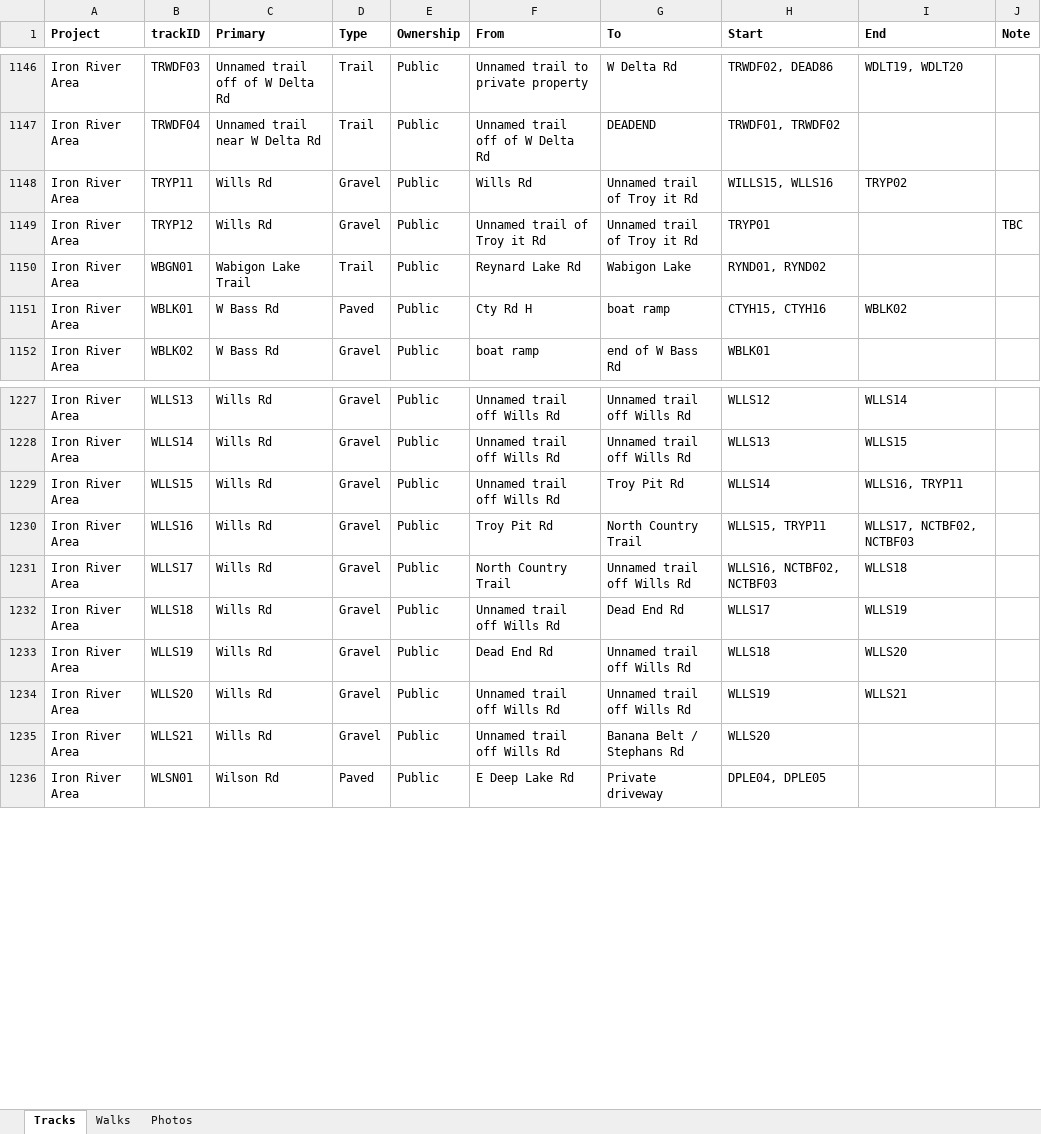
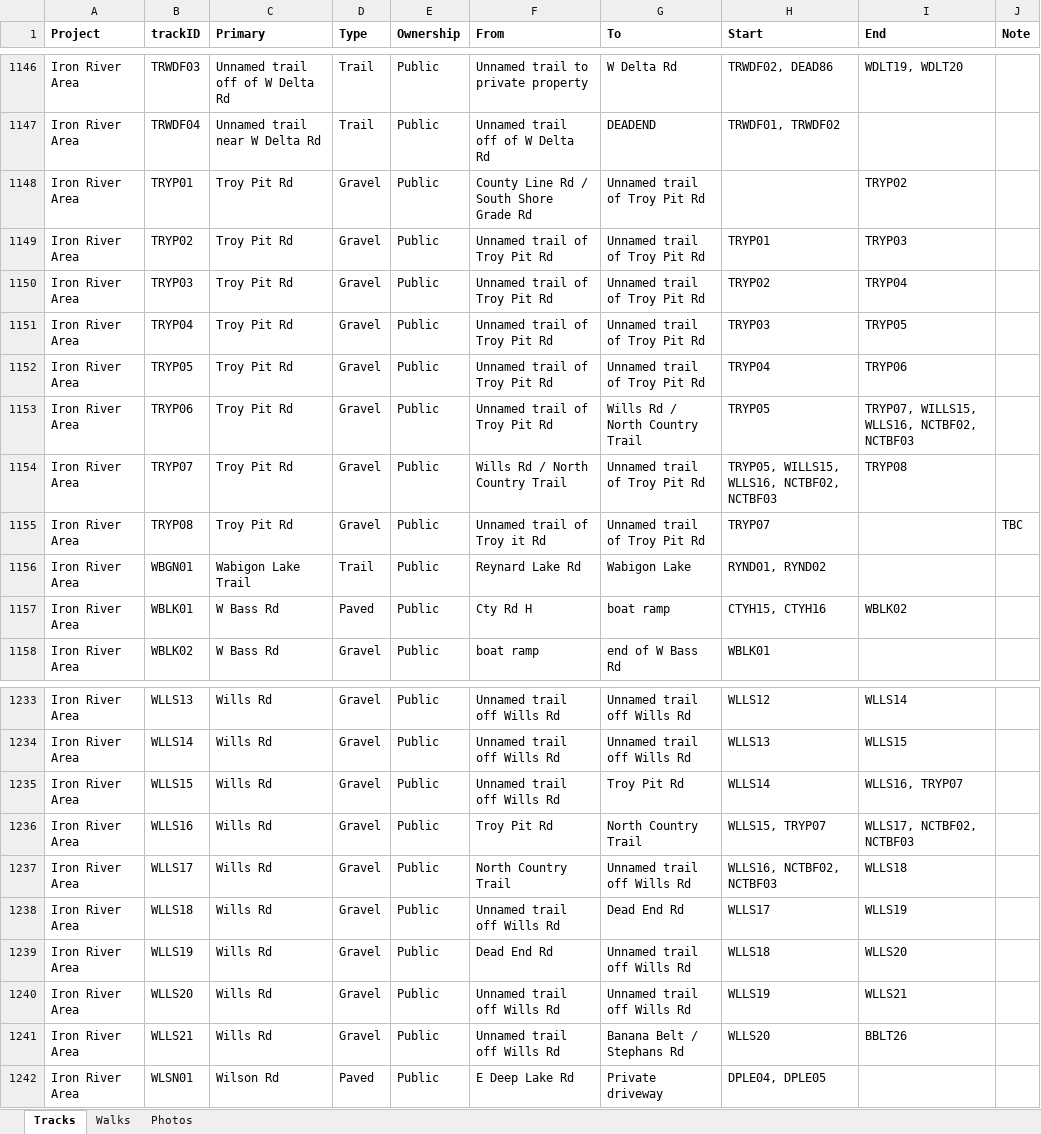
Before and after one commit to droglenc/MAPPING, an Excel workbook: Data/Trail Mapping Info.xlsx, sheet Tracks, drawn as a sheet; only a part is shown, gaps mark what is left out; values as stored, in another font and other column widths than the file's, no borders; addresses are those after the commit; the diff covers the shown part only; the diff names each change by its address in the sheet, - before the commit and + after, or states it on an @@ line.

```diff
--- a/Data/Trail Mapping Info.xlsx (sheet Tracks)
+++ b/Data/Trail Mapping Info.xlsx (sheet Tracks)
-B1148 (trackID): TRYP11
+B1148 (trackID): TRYP01
-C1148 (Primary): Wills Rd
+C1148 (Primary): Troy Pit Rd
-F1148 (From): Wills Rd
+F1148 (From): County Line Rd / South Shore Grade Rd
-G1148 (To): Unnamed trail of Troy it Rd
+G1148 (To): Unnamed trail of Troy Pit Rd
-H1148 (Start): WILLS15, WLLS16
+H1148 (Start): (empty)
+row 1149: Iron River Area | TRYP02 | Troy Pit Rd | Gravel | Public | Unnamed trail of Troy Pit Rd | Unnamed trail of Troy Pit Rd | TRYP01 | TRYP03
+row 1150: Iron River Area | TRYP03 | Troy Pit Rd | Gravel | Public | Unnamed trail of Troy Pit Rd | Unnamed trail of Troy Pit Rd | TRYP02 | TRYP04
+row 1151: Iron River Area | TRYP04 | Troy Pit Rd | Gravel | Public | Unnamed trail of Troy Pit Rd | Unnamed trail of Troy Pit Rd | TRYP03 | TRYP05
+row 1152: Iron River Area | TRYP05 | Troy Pit Rd | Gravel | Public | Unnamed trail of Troy Pit Rd | Unnamed trail of Troy Pit Rd | TRYP04 | TRYP06
+row 1153: Iron River Area | TRYP06 | Troy Pit Rd | Gravel | Public | Unnamed trail of Troy Pit Rd | Wills Rd / North Country Trail | TRYP05 | TRYP07, WILLS15, WLLS16, NCTBF02, NCTBF03
+row 1154: Iron River Area | TRYP07 | Troy Pit Rd | Gravel | Public | Wills Rd / North Country Trail | Unnamed trail of Troy Pit Rd | TRYP05, WILLS15, WLLS16, NCTBF02, NCTBF03 | TRYP08
-B1155 (trackID): TRYP12
+B1155 (trackID): TRYP08
-C1155 (Primary): Wills Rd
+C1155 (Primary): Troy Pit Rd
-G1155 (To): Unnamed trail of Troy it Rd
+G1155 (To): Unnamed trail of Troy Pit Rd
-H1155 (Start): TRYP01
+H1155 (Start): TRYP07
-I1235 (End): WLLS16, TRYP11
+I1235 (End): WLLS16, TRYP07
-H1236 (Start): WLLS15, TRYP11
+H1236 (Start): WLLS15, TRYP07
-I1241 (End): (empty)
+I1241 (End): BBLT26
```
Also changed, not shown: 5 added rows and 33 edited cells elsewhere in this sheet, 33 other files.
